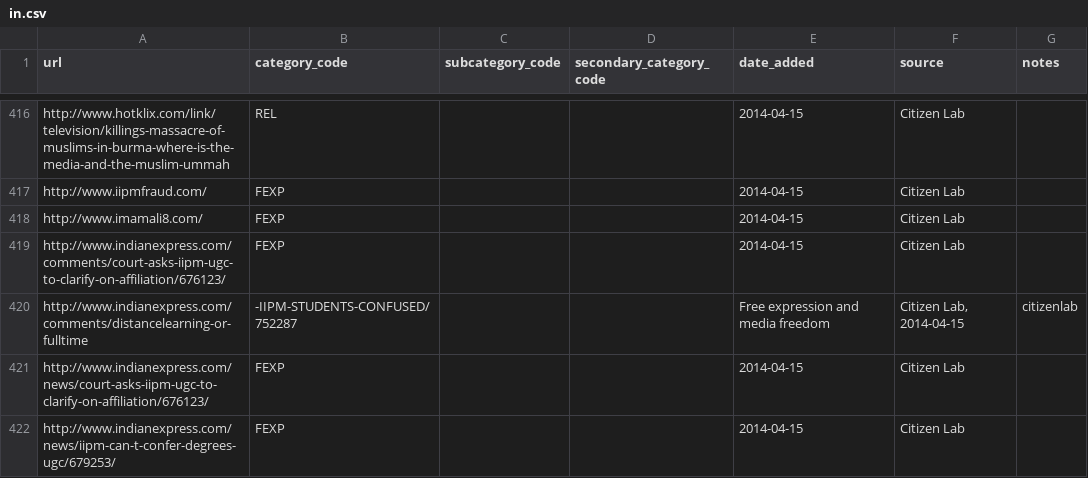
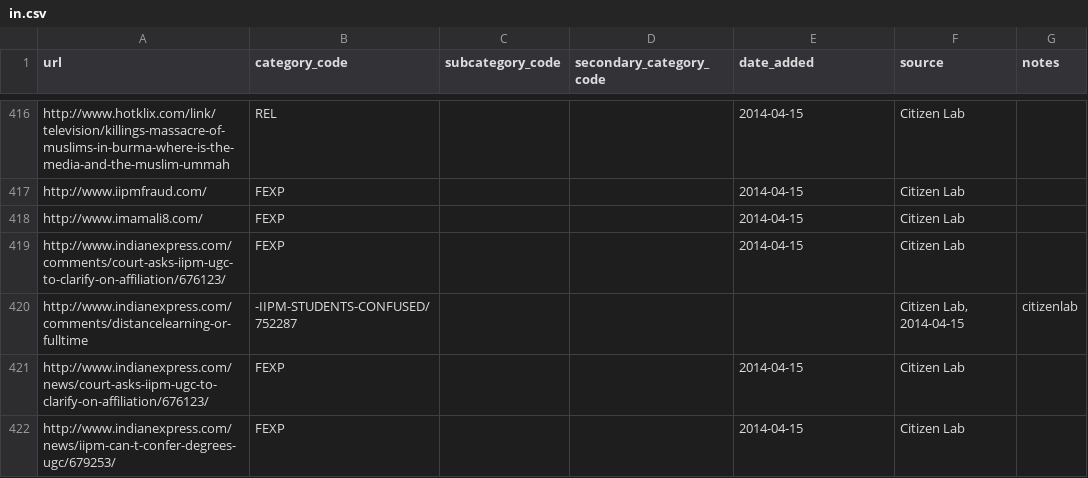
Before and after one commit to berkmancenter/url-lists, a CSV file: lists/in.csv, drawn as a sheet; only a part is shown, gaps mark what is left out.

Commit message:
automatically update lists

```diff
--- a/lists/in.csv
+++ b/lists/in.csv
@@ -419,3 +419,3 @@ http://www.imamali8.com/,FEXP,,,2014-04-15,Citizen Lab,
 http://www.indianexpress.com/comments/court-asks-iipm-ugc-to-clarify-on-affiliation/676123/,FEXP,,,2014-04-15,Citizen Lab,
-http://www.indianexpress.com/comments/distancelearning-or-fulltime,-IIPM-STUDENTS-CONFUSED/752287,,,Free expression and media freedom,"Citizen Lab, 2014-04-15",citizenlab
+http://www.indianexpress.com/comments/distancelearning-or-fulltime,-IIPM-STUDENTS-CONFUSED/752287,,,,"Citizen Lab, 2014-04-15",citizenlab
 http://www.indianexpress.com/news/court-asks-iipm-ugc-to-clarify-on-affiliation/676123/,FEXP,,,2014-04-15,Citizen Lab,
```
Also changed, not shown: lists/pk.csv, lists/so.csv.
